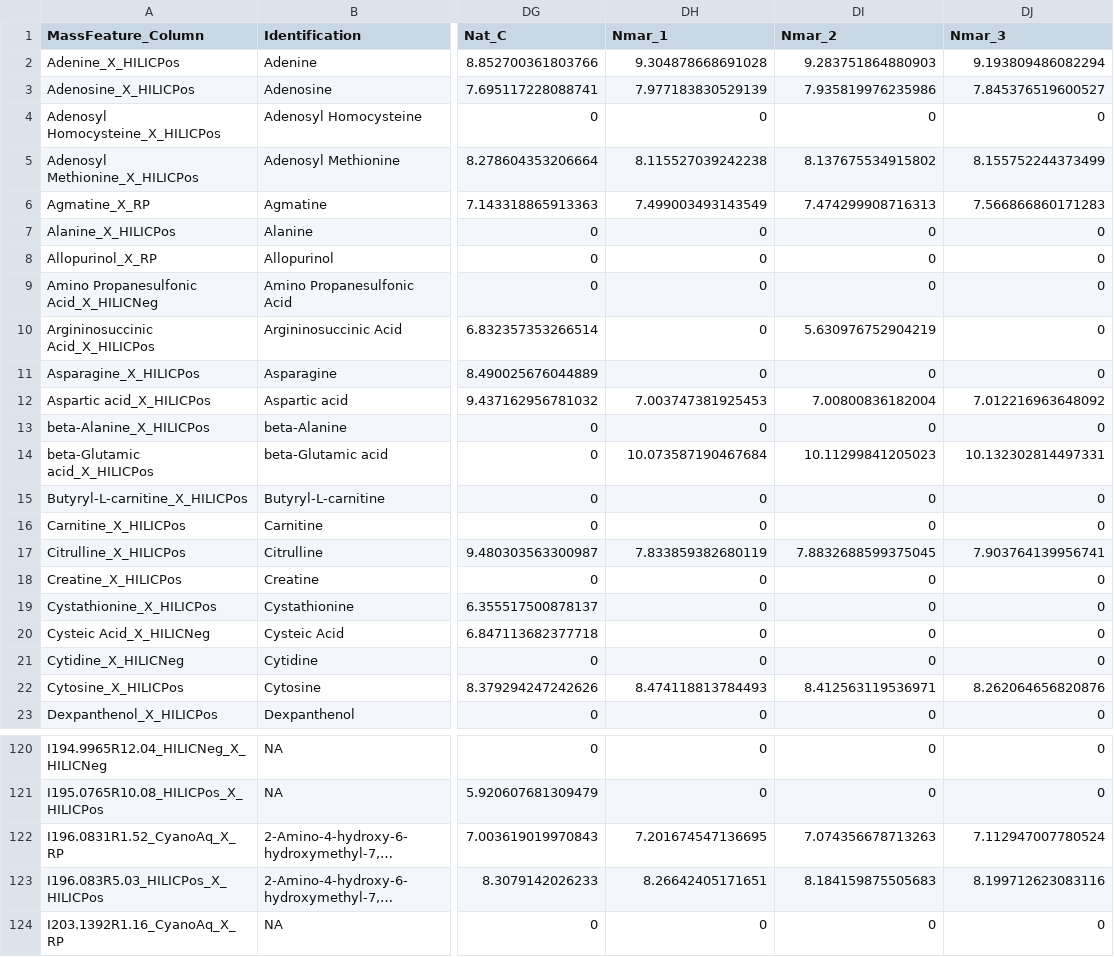
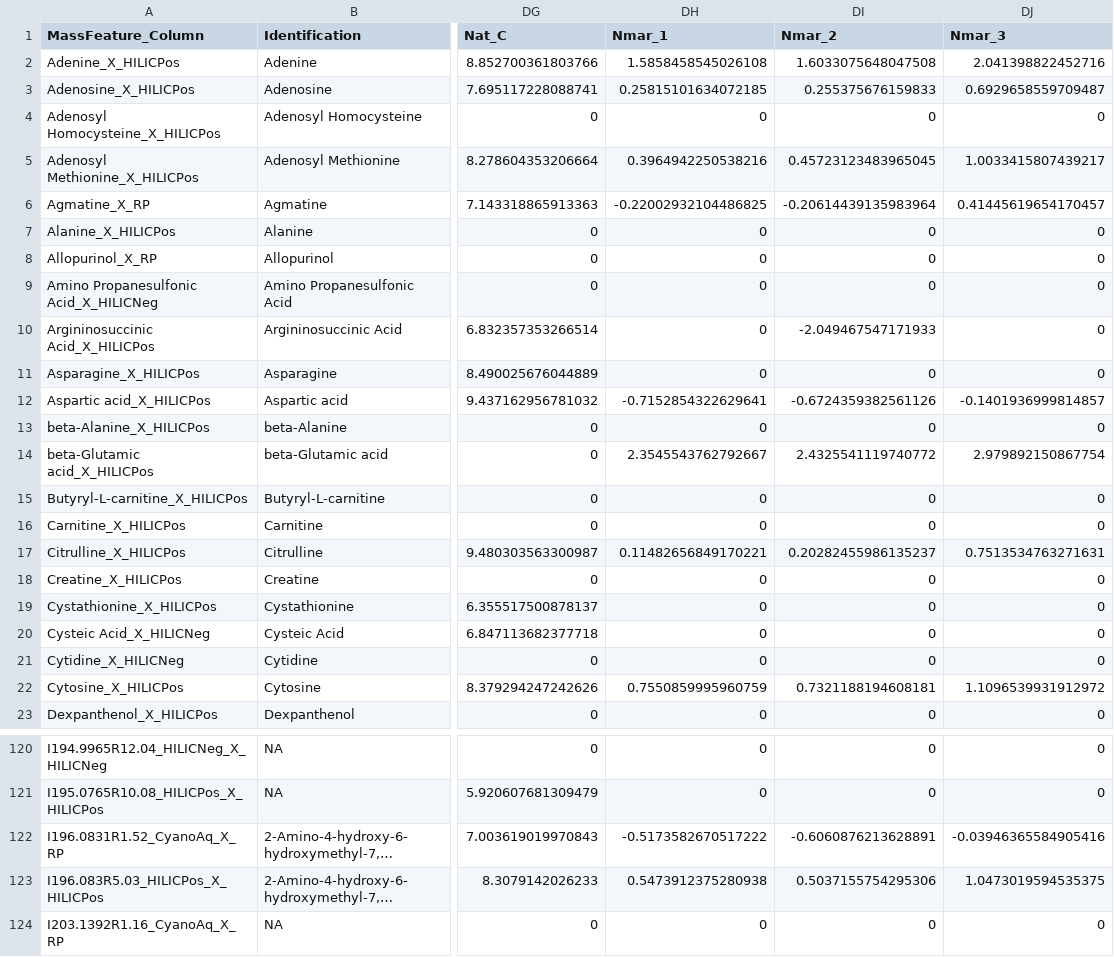
Before and after one commit to kheal/Gradients1_SemiTargeted3, a CSV file: Intermediates/WideArea_withIDinfo_withCultureLogBioArea.csv, drawn as a sheet; only a part is shown, gaps mark what is left out; long unchanged cells end in …; the diff covers the shown part only; the diff names each change by its address in the sheet, - before the commit and + after, or states it on an @@ line.

```diff
--- a/Intermediates/WideArea_withIDinfo_withCultureLogBioArea.csv
+++ b/Intermediates/WideArea_withIDinfo_withCultureLogBioArea.csv
-DH2 (Nmar_1): 9.304878668691028
+DH2 (Nmar_1): 1.5858458545026108
-DI2 (Nmar_2): 9.283751864880903
+DI2 (Nmar_2): 1.6033075648047508
-DJ2 (Nmar_3): 9.193809486082294
+DJ2 (Nmar_3): 2.041398822452716
-DH3 (Nmar_1): 7.977183830529139
+DH3 (Nmar_1): 0.25815101634072185
-DI3 (Nmar_2): 7.935819976235986
+DI3 (Nmar_2): 0.255375676159833
-DJ3 (Nmar_3): 7.845376519600527
+DJ3 (Nmar_3): 0.6929658559709487
-DH5 (Nmar_1): 8.115527039242238
+DH5 (Nmar_1): 0.3964942250538216
-DI5 (Nmar_2): 8.137675534915802
+DI5 (Nmar_2): 0.45723123483965045
-DJ5 (Nmar_3): 8.155752244373499
+DJ5 (Nmar_3): 1.0033415807439217
-DH6 (Nmar_1): 7.499003493143549
+DH6 (Nmar_1): -0.22002932104486825
-DI6 (Nmar_2): 7.474299908716313
+DI6 (Nmar_2): -0.20614439135983964
-DJ6 (Nmar_3): 7.566866860171283
+DJ6 (Nmar_3): 0.41445619654170457
-DI10 (Nmar_2): 5.630976752904219
+DI10 (Nmar_2): -2.049467547171933
-DH12 (Nmar_1): 7.003747381925453
+DH12 (Nmar_1): -0.7152854322629641
-DI12 (Nmar_2): 7.00800836182004
+DI12 (Nmar_2): -0.6724359382561126
-DJ12 (Nmar_3): 7.012216963648092
+DJ12 (Nmar_3): -0.1401936999814857
-DH14 (Nmar_1): 10.073587190467684
+DH14 (Nmar_1): 2.3545543762792667
-DI14 (Nmar_2): 10.11299841205023
+DI14 (Nmar_2): 2.4325541119740772
-DJ14 (Nmar_3): 10.132302814497331
+DJ14 (Nmar_3): 2.979892150867754
-DH17 (Nmar_1): 7.833859382680119
+DH17 (Nmar_1): 0.11482656849170221
-DI17 (Nmar_2): 7.8832688599375045
+DI17 (Nmar_2): 0.20282455986135237
-DJ17 (Nmar_3): 7.903764139956741
+DJ17 (Nmar_3): 0.7513534763271631
-DH22 (Nmar_1): 8.474118813784493
+DH22 (Nmar_1): 0.7550859995960759
-DI22 (Nmar_2): 8.412563119536971
+DI22 (Nmar_2): 0.7321188194608181
-DJ22 (Nmar_3): 8.262064656820876
+DJ22 (Nmar_3): 1.1096539931912972
-DH122 (Nmar_1): 7.201674547136695
+DH122 (Nmar_1): -0.5173582670517222
-DI122 (Nmar_2): 7.074356678713263
+DI122 (Nmar_2): -0.6060876213628891
-DJ122 (Nmar_3): 7.112947007780524
+DJ122 (Nmar_3): -0.03946365584905416
-DH123 (Nmar_1): 8.26642405171651
+DH123 (Nmar_1): 0.5473912375280938
-DI123 (Nmar_2): 8.184159875505683
+DI123 (Nmar_2): 0.5037155754295306
-DJ123 (Nmar_3): 8.199712623083116
+DJ123 (Nmar_3): 1.0473019594535375
```
Also changed, not shown: 133 edited cells elsewhere in this file, Intermediates/Culture_Intermediates/Quantified_MFSummary_cultures.csv, Intermediates/Culture_Intermediates/combined_wide_LogBioArea.csv, 23 other files.
